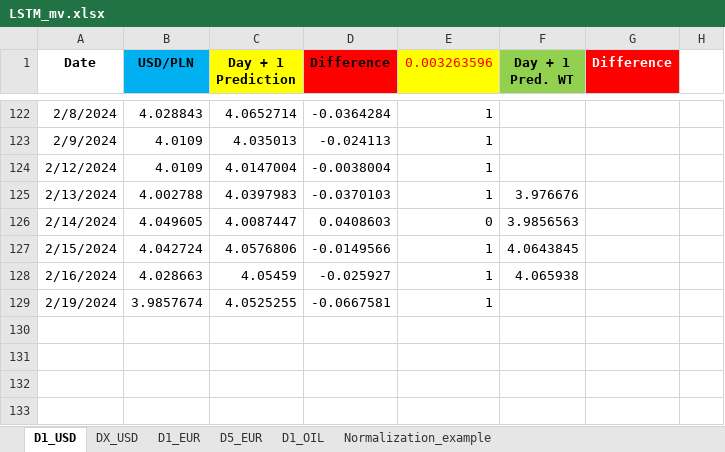
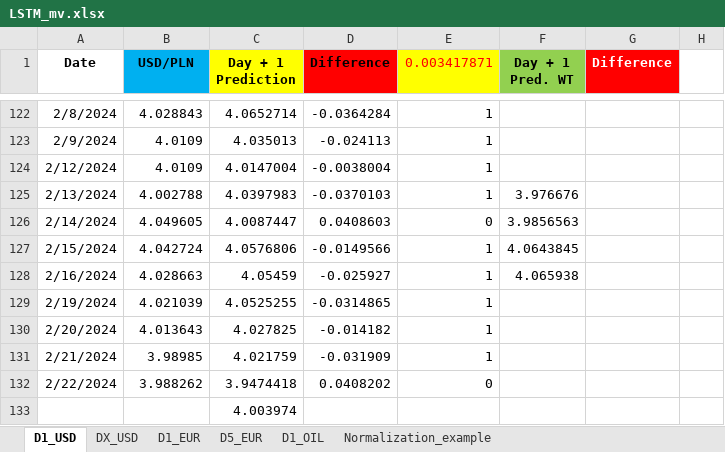
Before and after one commit to Rohit02709/comm10, an Excel workbook: LSTM_mv.xlsx, sheet D1_USD, drawn as a sheet; only a part is shown, gaps mark what is left out; values as stored, in another font and other column widths than the file's, no borders; charts and pictures not drawn; the diff names each change by its address in the sheet, - before the commit and + after, or states it on an @@ line.

```diff
--- a/LSTM_mv.xlsx (sheet D1_USD)
+++ b/LSTM_mv.xlsx (sheet D1_USD)
-E1: 0.003263596
+E1: 0.003417871
-B129 (USD/PLN): 3.9857674
+B129 (USD/PLN): 4.021039
-D129 (Difference): -0.0667581
+D129 (Difference): -0.0314865
+row 130: 2/20/2024 | 4.013643 | 4.027825 | -0.014182 | 1
+row 131: 2/21/2024 | 3.98985 | 4.021759 | -0.031909 | 1
+row 132: 2/22/2024 | 3.988262 | 3.9474418 | 0.0408202 | 0
+row 133:  |  | 4.003974
```
Also changed, not shown: sheet D5_EUR, sheet D1_OIL, sheet D1_EUR.
